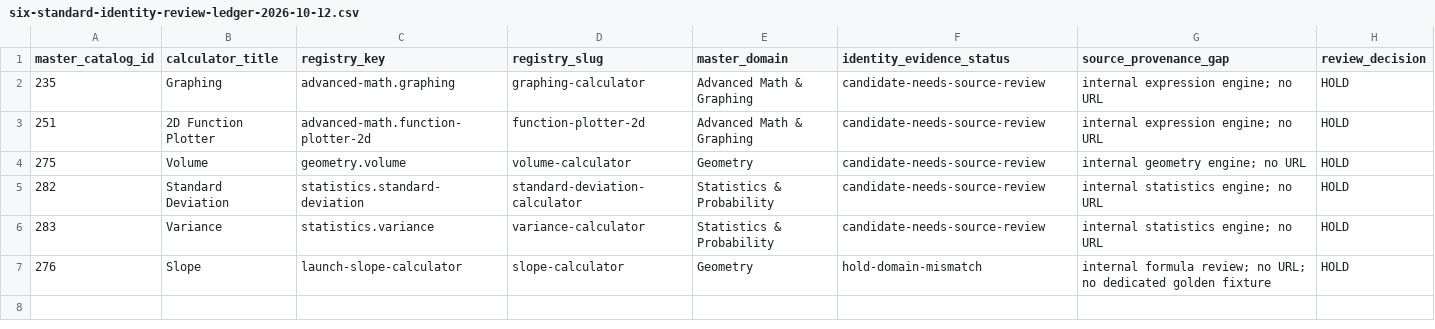
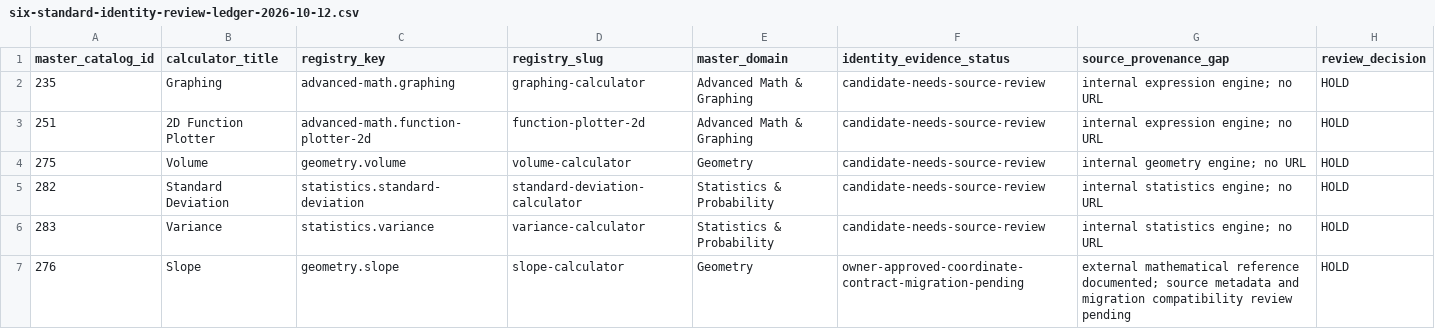
Before and after one commit to subvicco12/calcumint.com, a CSV file: data/catalog/evidence/six-standard-identity-review-ledger-2026-10-12.csv, drawn as a sheet.

Commit message:
governance: align slope catalog identity ledger with owner-approved coordinate contract

```diff
--- a/data/catalog/evidence/six-standard-identity-review-ledger-2026-10-12.csv
+++ b/data/catalog/evidence/six-standard-identity-review-ledger-2026-10-12.csv
@@ -6,2 +6,2 @@ master_catalog_id,calculator_title,registry_key,registry_slug,master_domain,iden
 "283","Variance","statistics.variance","variance-calculator","Statistics & Probability","candidate-needs-source-review","internal statistics engine; no URL","HOLD"
-"276","Slope","launch-slope-calculator","slope-calculator","Geometry","hold-domain-mismatch","internal formula review; no URL; no dedicated golden fixture","HOLD"
+"276","Slope","geometry.slope","slope-calculator","Geometry","owner-approved-coordinate-contract-migration-pending","external mathematical reference documented; source metadata and migration compatibility review pending","HOLD"
```
